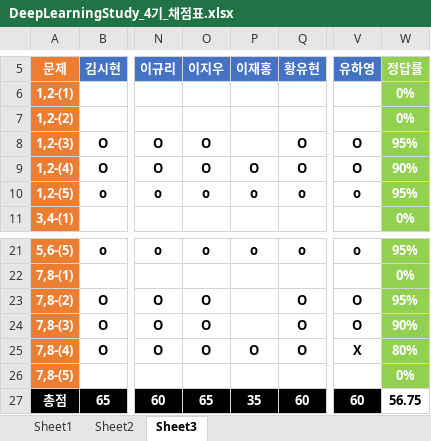
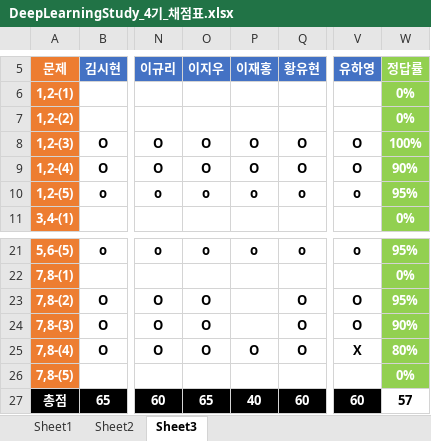
Before and after one commit to longBright/2022_DeepLearningStudy, an Excel workbook: 02_Test_Data/DeepLearningStudy_4기_채점표.xlsx, sheet Sheet3, drawn as a sheet; only a part is shown, gaps mark what is left out; values as stored, in another font and other column widths than the file's, no borders; the diff names each change by its address in the sheet, - before the commit and + after, or states it on an @@ line.

Commit message:
22.01.23 jw

```diff
--- a/02_Test_Data/DeepLearningStudy_4기_채점표.xlsx (sheet Sheet3)
+++ b/02_Test_Data/DeepLearningStudy_4기_채점표.xlsx (sheet Sheet3)
-P8 (이재홍): (empty)
+P8 (이재홍): O
-W8 (정답률): 95%
+W8 (정답률): 100%
-P27 (이재홍): 35
+P27 (이재홍): 40
-W27 (정답률): 56.75
+W27 (정답률): 57
```
